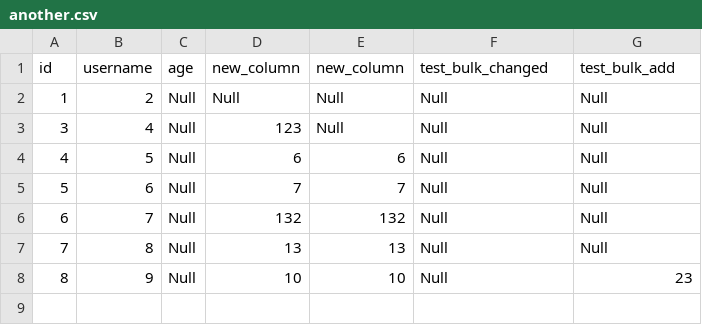
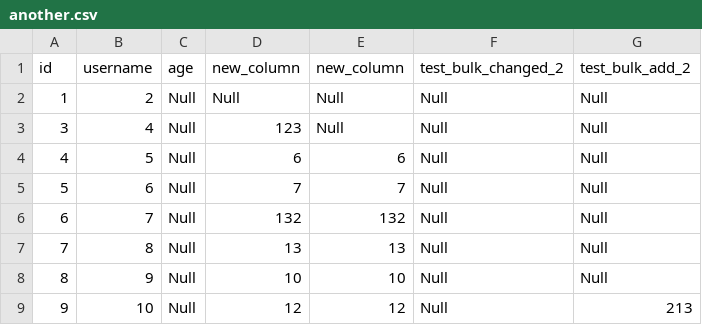
Before and after one commit to TudorOrban/KodaSQL, a CSV file: database/schemas/schema_1/tables/another/data/another.csv, drawn as a sheet.

Commit message:
Tidy up bulk operation handler

```diff
--- a/database/schemas/schema_1/tables/another/data/another.csv
+++ b/database/schemas/schema_1/tables/another/data/another.csv
@@ -1,2 +1,2 @@
-id,username,age,new_column,new_column,test_bulk_changed,test_bulk_add
+id,username,age,new_column,new_column,test_bulk_changed_2,test_bulk_add_2
 1,2,Null,Null,Null,Null,Null
@@ -7,2 +7,3 @@ id,username,age,new_column,new_column,test_bulk_changed,test_bulk_add
 7,8,Null,13,13,Null,Null
-8,9,Null,10,10,Null,23
+8,9,Null,10,10,Null,Null
+9,10,Null,12,12,Null,213
```
Also changed, not shown: 13 other files.
